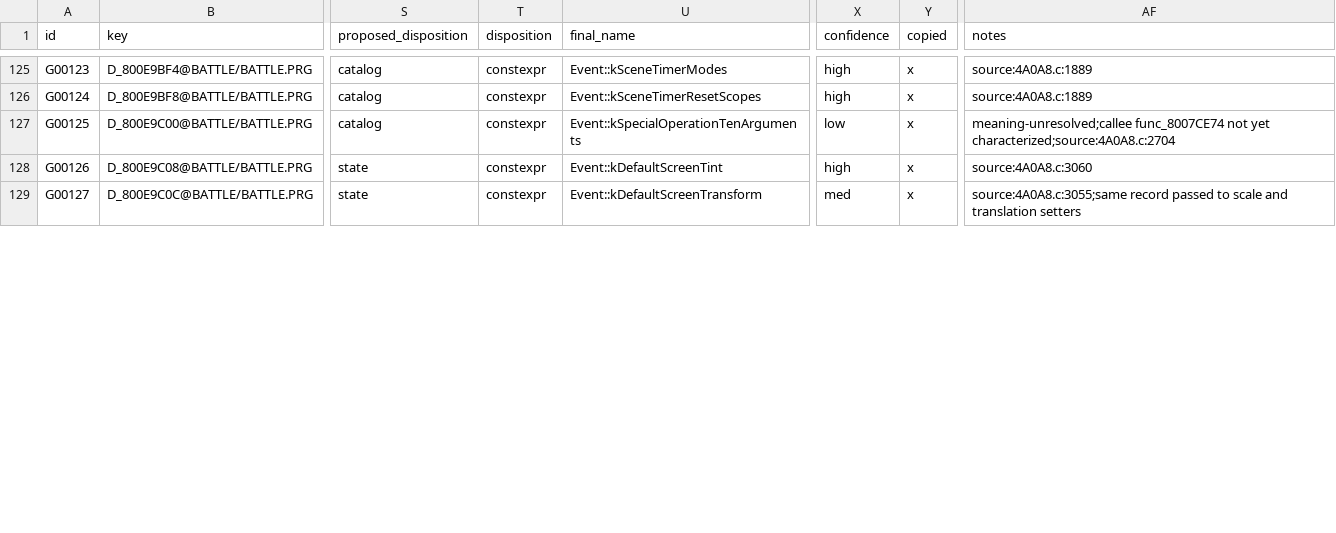
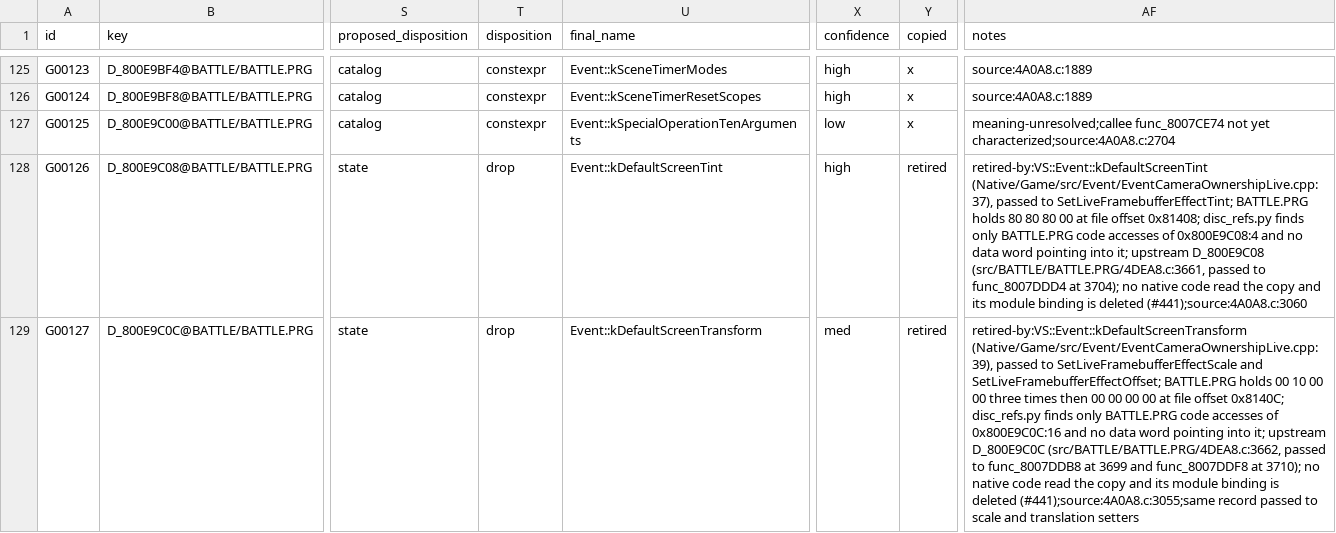
Before and after one commit to JEschete/VS-NativePort, a CSV file: Docs/ledgers/DATA_LEDGER.csv, drawn as a sheet; only a part is shown, gaps mark what is left out; the diff covers the shown part only; the diff names each change by its address in the sheet, - before the commit and + after, or states it on an @@ line.

Commit message:
Move the event camera state into VS::Event (#441, #466)
Event/ScriptCamera.h becomes ScriptCamera.hpp in VS::Event, leaving only
the live state: skipNextFieldCameraRestore (D_800F4BA0) as std::uint8_t
and cameraWorkspace (D_800F4BA4). ConsumeFieldCameraOverride now clears
the flag in place, and the override entry stores the low byte without a
char round trip.

Six module-data copies retire against the native constants that already
replaced them, after checking BATTLE.PRG's bytes and that disc_refs.py
finds only code accesses:
- D_800E9C08 and D_800E9C0C (G00126, G00127) become kDefaultScreenTint
  and kDefaultScreenTransform in EventCameraOwnershipLive.cpp, the one
  user. Tests now see the original defaults instead of an unloaded zero
  image; a new ownership test reads them back from the framebuffer
  effect.
- D_800E9C1C, D_800E9C24, D_800E9C28 and D_800E9C2C (G00128-G00131) were
  unread; EventCameraControl.hpp's kFieldReturn*, kOrbitReturn* and
  kOrbitReturnHeightOffsets constants are what the camera code uses.
  The orbit return tests drive those constants instead of loading the
  copies from a synthetic module image.

DATA notes record the retirements and declarations; G00444 is renamed
Event::cameraWorkspace. Suite: 12,980,335 assertions in 9,527 cases
(-12 module symbol checks, -24 copy-loading checks, +4 default checks).

```diff
--- a/Docs/ledgers/DATA_LEDGER.csv
+++ b/Docs/ledgers/DATA_LEDGER.csv
-T128:T129 (disposition): constexpr
+T128:T129 (disposition): drop
-Y128:Y129 (copied): x
+Y128:Y129 (copied): retired
-AF128 (notes): source:4A0A8.c:3060
+AF128 (notes): retired-by:VS::Event::kDefaultScreenTint (Native/Game/src/Event/EventCameraOwnershipLive.cpp:37), passed to SetLiveFramebufferEffectTint; BATTLE.PRG holds 80 80 80 00 at file offset 0x81408; disc_refs.py finds only BATTLE.PRG code accesses of 0x800E9C08:4 and no data word pointing into it; upstream D_800E9C08 (src/BATTLE/BATTLE.PRG/4DEA8.c:3661, passed to func_8007DDD4 at 3704); no native code read the copy and its module binding is deleted (#441);source:4A0A8.c:3060
-AF129 (notes): source:4A0A8.c:3055;same record passed…
+AF129 (notes): retired-by:VS::Event::kDefaultScreenTransform (Native/Game/src/Event/EventCameraOwnershipLive.cpp:39), passed to SetLiveFramebufferEffectScale and SetLiveFramebufferEffectOffset; BATTLE.PRG holds 00 10 00 00 three times then 00 00 00 00 at file offset 0x8140C; disc_refs.py finds only BATTLE.PRG code accesses of 0x800E9C0C:16 and no data word pointing into it; upstream D_800E9C0C (src/BATTLE/BATTLE.PRG/4DEA8.c:3662, passed to func_8007DDB8 at 3699 and func_8007DDF8 at 3710); no native code read the copy and its module binding is deleted (#441);source:4A0A8.c:3055;same record passed…
```
Also changed, not shown: 15 edited cells elsewhere in this file, Docs/ledgers/HAZARD_LEDGER.csv, Docs/ledgers/HEADER_LEDGER.csv, 32 other files.
